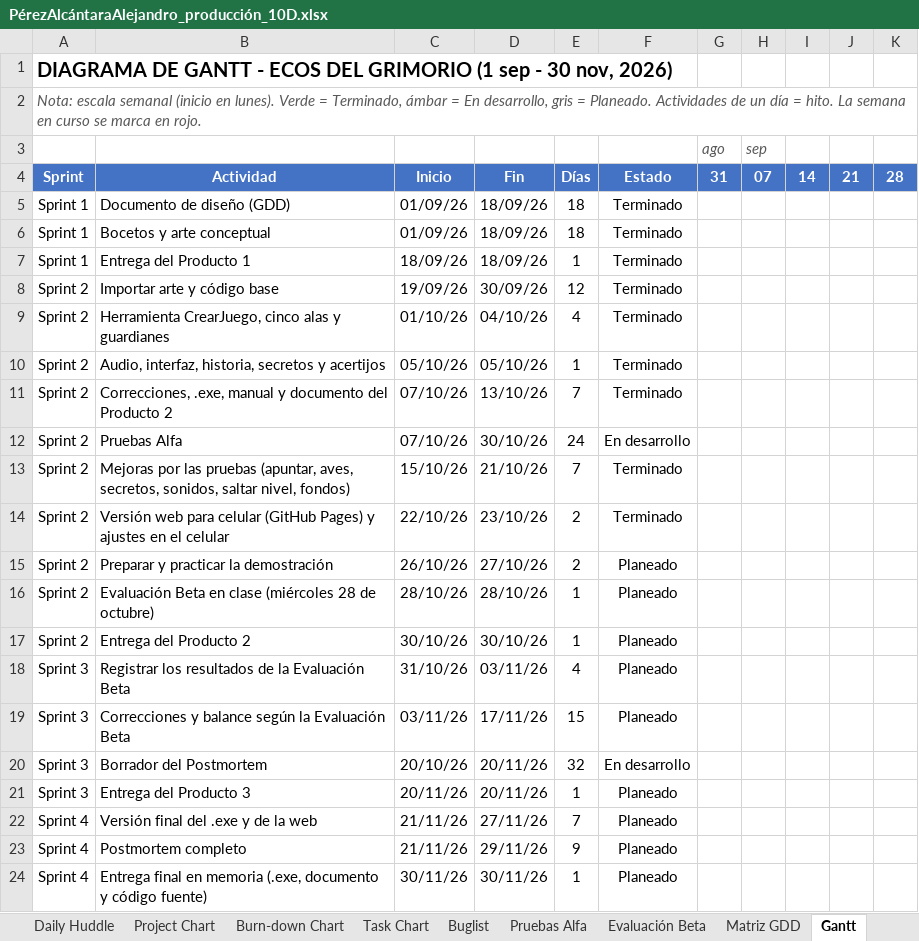
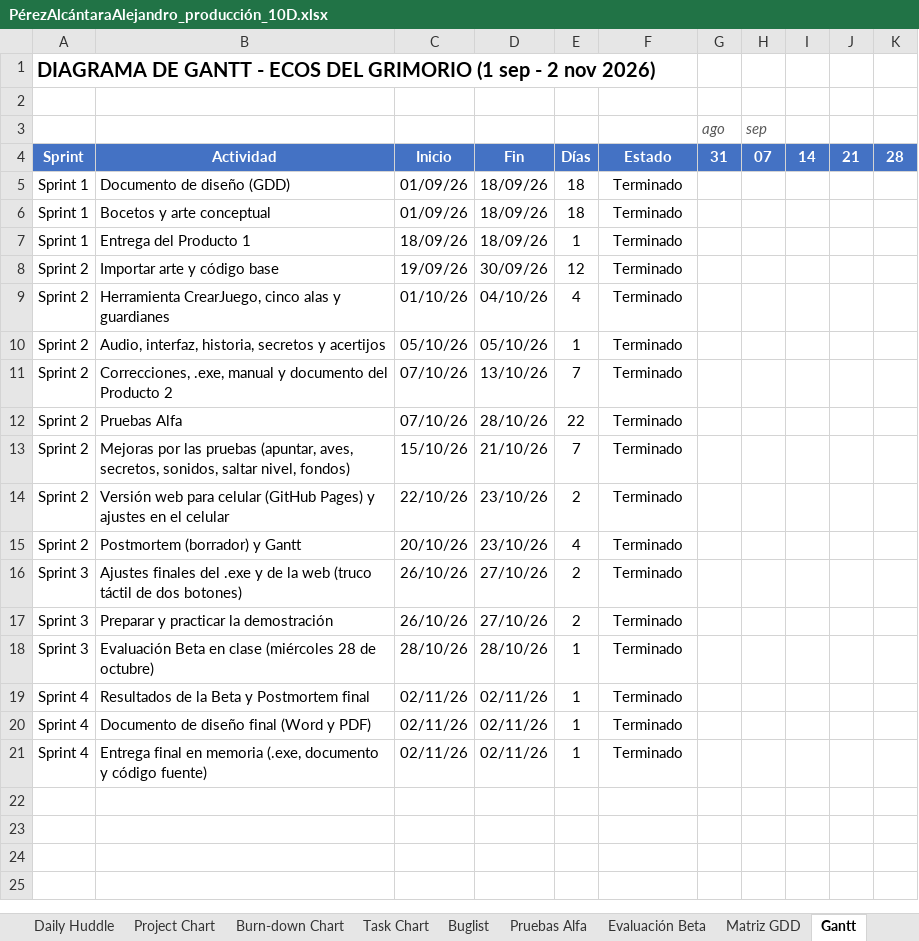
Before and after one commit to AlexAP1115web/Ecos-Del-Grimorio, an Excel workbook: Documentacion/PérezAlcántaraAlejandro_producción_10D.xlsx, sheet Gantt, drawn as a sheet; only a part is shown; values as stored, in another font and other column widths than the file's, no borders; conditional formats not drawn; removed rows and columns are numbered as before the commit, all else as after; rows hold the shown columns only; the diff names each change by its address in the sheet, - before the commit and + after, or states it on an @@ line.

Commit message:
Documento final del proyecto y libro de producción con los cuatro sprints cerrados

```diff
--- a/Documentacion/PérezAlcántaraAlejandro_producción_10D.xlsx (sheet Gantt)
+++ b/Documentacion/PérezAlcántaraAlejandro_producción_10D.xlsx (sheet Gantt)
-A1: …sep - 30 nov, 2026)
+A1: …sep - 2 nov 2026)
-A2: Nota: escala semanal (inicio en lunes). Verde = Terminado, ámbar = En desarrollo, gris = Planeado. Actividades de un día = hito. La semana en curso se marca en rojo.
+A2: (empty)
-D12: 30/10/26
+D12: 28/10/26
-E12: 24
+E12: 22
-F12: En desarrollo
+F12: Terminado
+row 15: Sprint 2 | Postmortem (borrador) y Gantt | 20/10/26 | 23/10/26 | 4 | Terminado
+row 16: Sprint 3 | Ajustes finales del .exe y de la web (truco táctil de dos botones) | 26/10/26 | 27/10/26 | 2 | Terminado
-A17:A18: Sprint 2
+A17:A18: Sprint 3
-F17:F18: Planeado
+F17:F18: Terminado
-row 17: Sprint 2 | Entrega del Producto 2 | 30/10/26 | 30/10/26 | 1 | Planeado
-row 18: Sprint 3 | Registrar los resultados de la Evaluación Beta | 31/10/26 | 03/11/26 | 4 | Planeado
-row 19: Sprint 3 | Correcciones y balance según la Evaluación Beta | 03/11/26 | 17/11/26 | 15 | Planeado
-row 20: Sprint 3 | Borrador del Postmortem | 20/10/26 | 20/11/26 | 32 | En desarrollo
+row 19: Sprint 4 | Resultados de la Beta y Postmortem final | 02/11/26 | 02/11/26 | 1 | Terminado
-A20: Sprint 3
+A20: Sprint 4
-B20: Entrega del Producto 3
+B20: Documento de diseño final (Word y PDF)
-C20: 20/11/26
+C20: 02/11/26
-D20: 20/11/26
+D20: 02/11/26
-F20: Planeado
+F20: Terminado
-row 22: Sprint 4 | Versión final del .exe y de la web | 21/11/26 | 27/11/26 | 7 | Planeado
-row 23: Sprint 4 | Postmortem completo | 21/11/26 | 29/11/26 | 9 | Planeado
-C21: 30/11/26
+C21: 02/11/26
-D21: 30/11/26
+D21: 02/11/26
-F21: Planeado
+F21: Terminado
```
Also changed, not shown: sheet Sprint Backlog, sheet Burn-down Chart, sheet Task Chart, sheet Buglist, sheet Daily Huddle, sheet Evaluación Beta, 7 more sheets, formulas that keep their value, charts or pictures, 3 other files.
